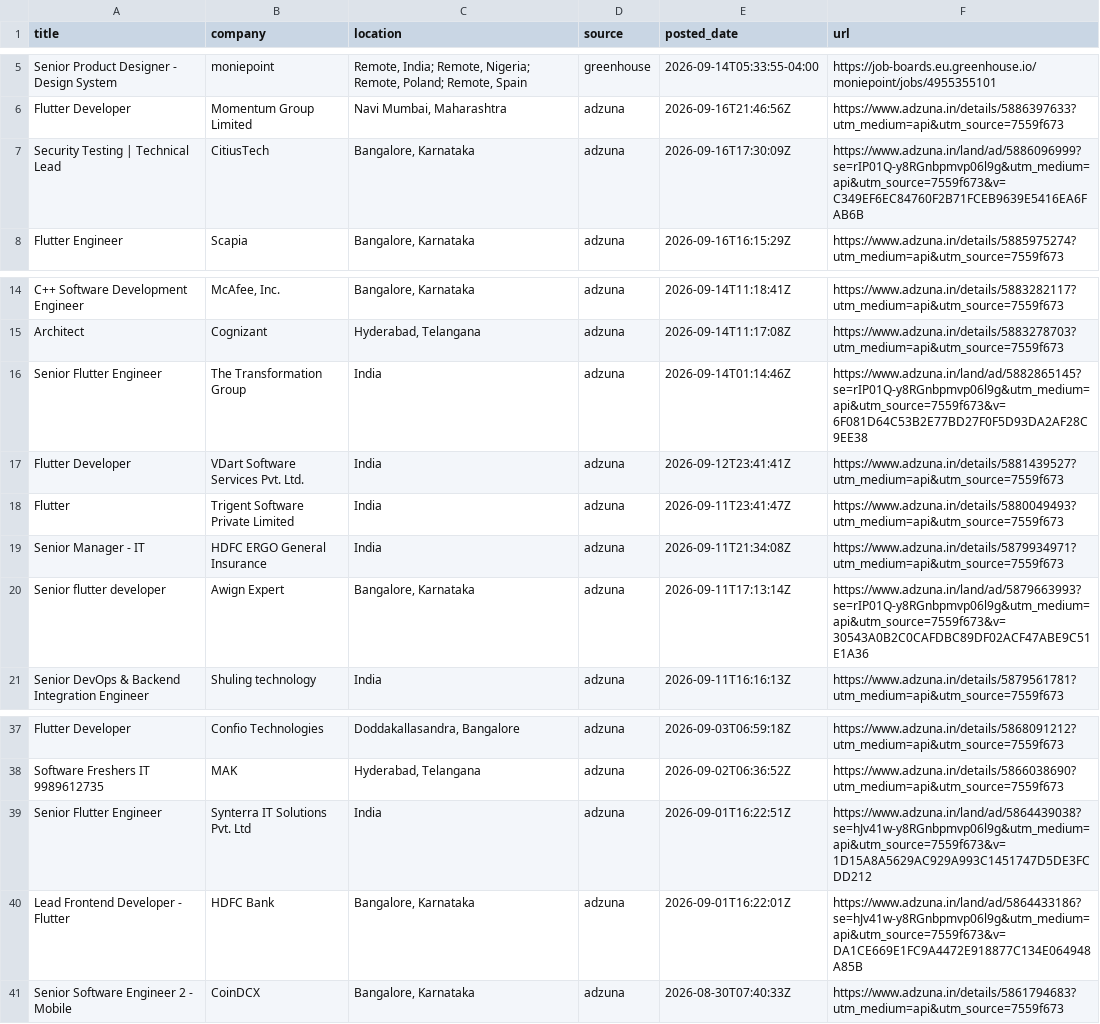
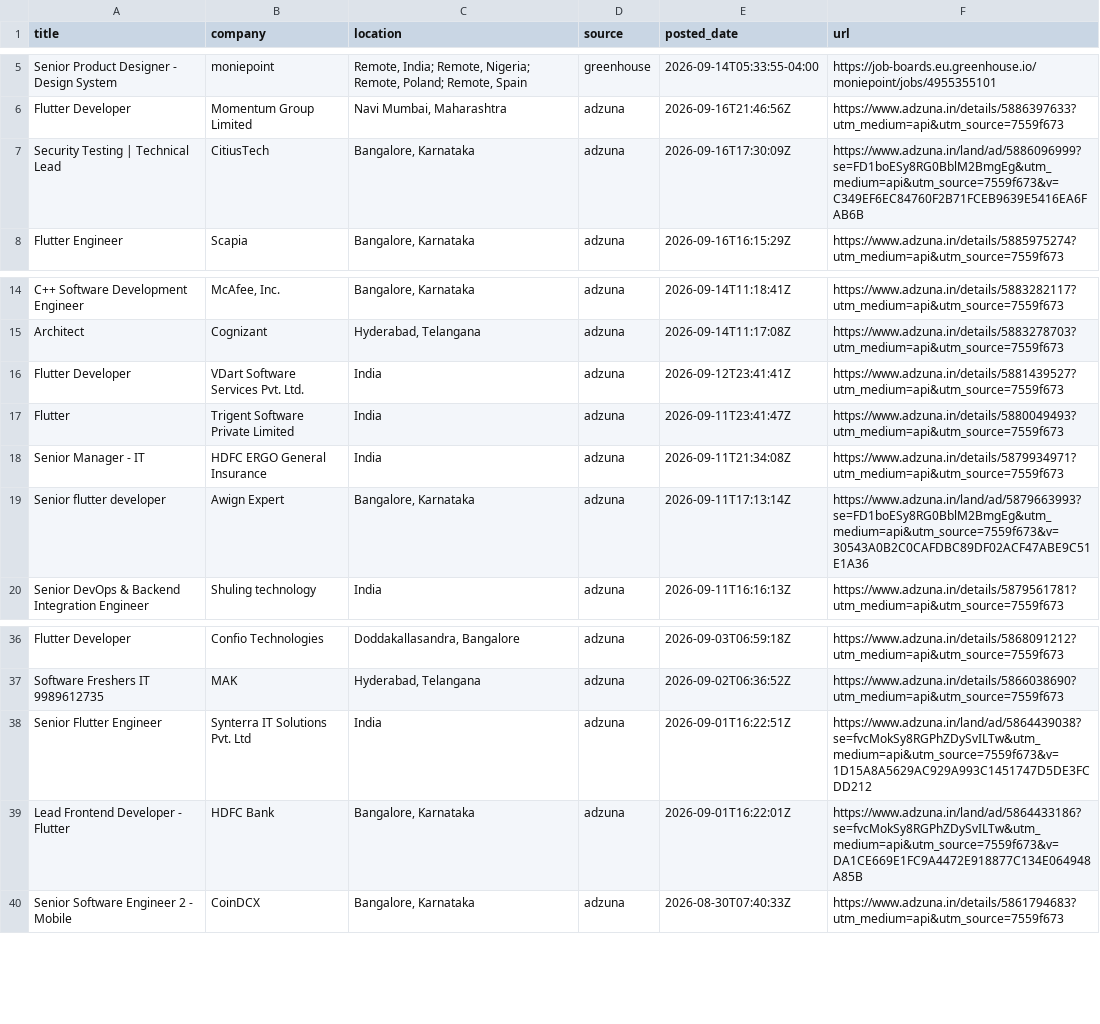
Before and after one commit to jatin-web/flutter-jobs-finder, a CSV file: output/flutter_jobs.csv, drawn as a sheet; only a part is shown, gaps mark what is left out.

```diff
--- a/output/flutter_jobs.csv
+++ b/output/flutter_jobs.csv
@@ -6,3 +6,3 @@ Senior Product Designer - Design System,moniepoint,"Remote, India; Remote, Niger
 Flutter Developer,Momentum Group Limited,"Navi Mumbai, Maharashtra",adzuna,2026-09-16T21:46:56Z,https://www.adzuna.in/details/5886397633?utm_medium=api&utm_source=7559f673
-Security Testing | Technical Lead,CitiusTech,"Bangalore, Karnataka",adzuna,2026-09-16T17:30:09Z,https://www.adzuna.in/land/ad/5886096999?se=rIP01Q-y8RGnbpmvp06l9g&utm_medium=api&utm_source=7559f673&v=C349EF6EC84760F2B71FCEB9639E5416EA6FAB6B
+Security Testing | Technical Lead,CitiusTech,"Bangalore, Karnataka",adzuna,2026-09-16T17:30:09Z,https://www.adzuna.in/land/ad/5886096999?se=FD1boESy8RG0BblM2BmgEg&utm_medium=api&utm_source=7559f673&v=C349EF6EC84760F2B71FCEB9639E5416EA6FAB6B
 Flutter Engineer,Scapia,"Bangalore, Karnataka",adzuna,2026-09-16T16:15:29Z,https://www.adzuna.in/details/5885975274?utm_medium=api&utm_source=7559f673
@@ -15,3 +15,2 @@ C++ Software Development Engineer,"McAfee, Inc.","Bangalore, Karnataka",adzuna,2
 Architect,Cognizant,"Hyderabad, Telangana",adzuna,2026-09-14T11:17:08Z,https://www.adzuna.in/details/5883278703?utm_medium=api&utm_source=7559f673
-Senior Flutter Engineer,The Transformation Group,India,adzuna,2026-09-14T01:14:46Z,https://www.adzuna.in/land/ad/5882865145?se=rIP01Q-y8RGnbpmvp06l9g&utm_medium=api&utm_source=7559f673&v=6F081D64C53B2E77BD27F0F5D93DA2AF28C9EE38
 Flutter Developer,VDart Software Services Pvt. Ltd.,India,adzuna,2026-09-12T23:41:41Z,https://www.adzuna.in/details/5881439527?utm_medium=api&utm_source=7559f673
@@ -19,3 +18,3 @@ Flutter,Trigent Software Private Limited,India,adzuna,2026-09-11T23:41:47Z,https
 Senior Manager - IT,HDFC ERGO General Insurance,India,adzuna,2026-09-11T21:34:08Z,https://www.adzuna.in/details/5879934971?utm_medium=api&utm_source=7559f673
-Senior flutter developer,Awign Expert,"Bangalore, Karnataka",adzuna,2026-09-11T17:13:14Z,https://www.adzuna.in/land/ad/5879663993?se=rIP01Q-y8RGnbpmvp06l9g&utm_medium=api&utm_source=7559f673&v=30543A0B2C0CAFDBC89DF02ACF47ABE9C51E1A36
+Senior flutter developer,Awign Expert,"Bangalore, Karnataka",adzuna,2026-09-11T17:13:14Z,https://www.adzuna.in/land/ad/5879663993?se=FD1boESy8RG0BblM2BmgEg&utm_medium=api&utm_source=7559f673&v=30543A0B2C0CAFDBC89DF02ACF47ABE9C51E1A36
 Senior DevOps & Backend Integration Engineer,Shuling technology,India,adzuna,2026-09-11T16:16:13Z,https://www.adzuna.in/details/5879561781?utm_medium=api&utm_source=7559f673
@@ -38,4 +37,4 @@ Flutter Developer,Confio Technologies,"Doddakallasandra, Bangalore",adzuna,2026-
 Software Freshers IT 9989612735,MAK,"Hyderabad, Telangana",adzuna,2026-09-02T06:36:52Z,https://www.adzuna.in/details/5866038690?utm_medium=api&utm_source=7559f673
-Senior Flutter Engineer,Synterra IT Solutions Pvt. Ltd,India,adzuna,2026-09-01T16:22:51Z,https://www.adzuna.in/land/ad/5864439038?se=hJv41w-y8RGnbpmvp06l9g&utm_medium=api&utm_source=7559f673&v=1D15A8A5629AC929A993C1451747D5DE3FCDD212
-Lead Frontend Developer - Flutter,HDFC Bank,"Bangalore, Karnataka",adzuna,2026-09-01T16:22:01Z,https://www.adzuna.in/land/ad/5864433186?se=hJv41w-y8RGnbpmvp06l9g&utm_medium=api&utm_source=7559f673&v=DA1CE669E1FC9A4472E918877C134E064948A85B
+Senior Flutter Engineer,Synterra IT Solutions Pvt. Ltd,India,adzuna,2026-09-01T16:22:51Z,https://www.adzuna.in/land/ad/5864439038?se=fvcMokSy8RGPhZDySvILTw&utm_medium=api&utm_source=7559f673&v=1D15A8A5629AC929A993C1451747D5DE3FCDD212
+Lead Frontend Developer - Flutter,HDFC Bank,"Bangalore, Karnataka",adzuna,2026-09-01T16:22:01Z,https://www.adzuna.in/land/ad/5864433186?se=fvcMokSy8RGPhZDySvILTw&utm_medium=api&utm_source=7559f673&v=DA1CE669E1FC9A4472E918877C134E064948A85B
 Senior Software Engineer 2 - Mobile,CoinDCX,"Bangalore, Karnataka",adzuna,2026-08-30T07:40:33Z,https://www.adzuna.in/details/5861794683?utm_medium=api&utm_source=7559f673
```
Also changed, not shown: 4 other files.
